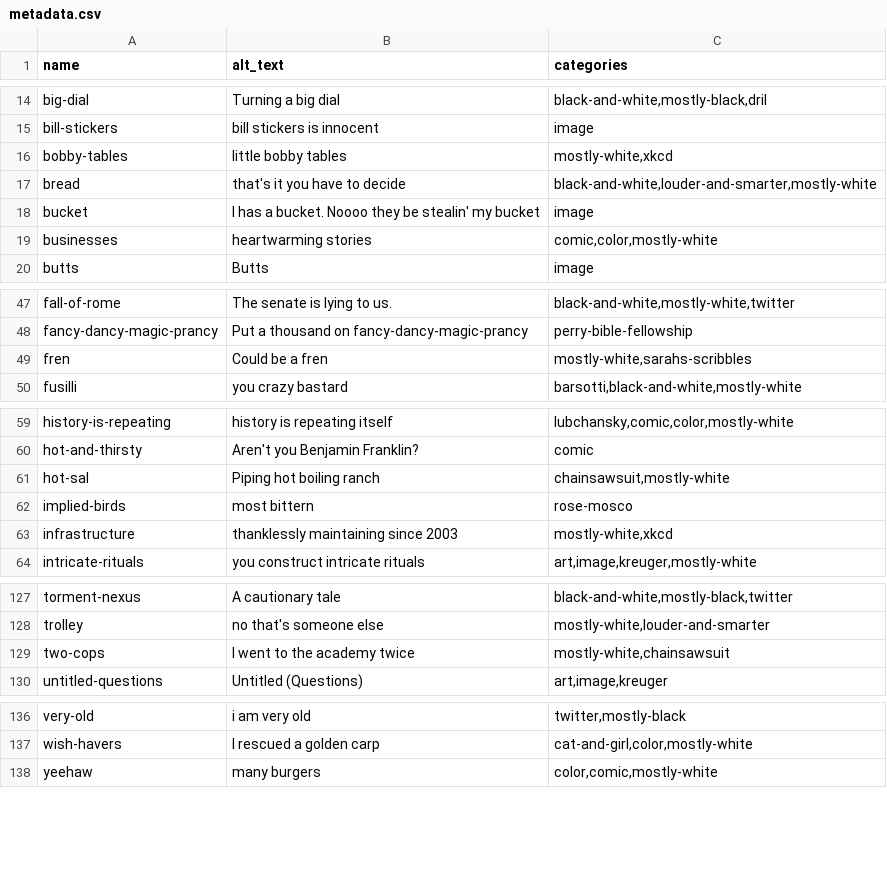
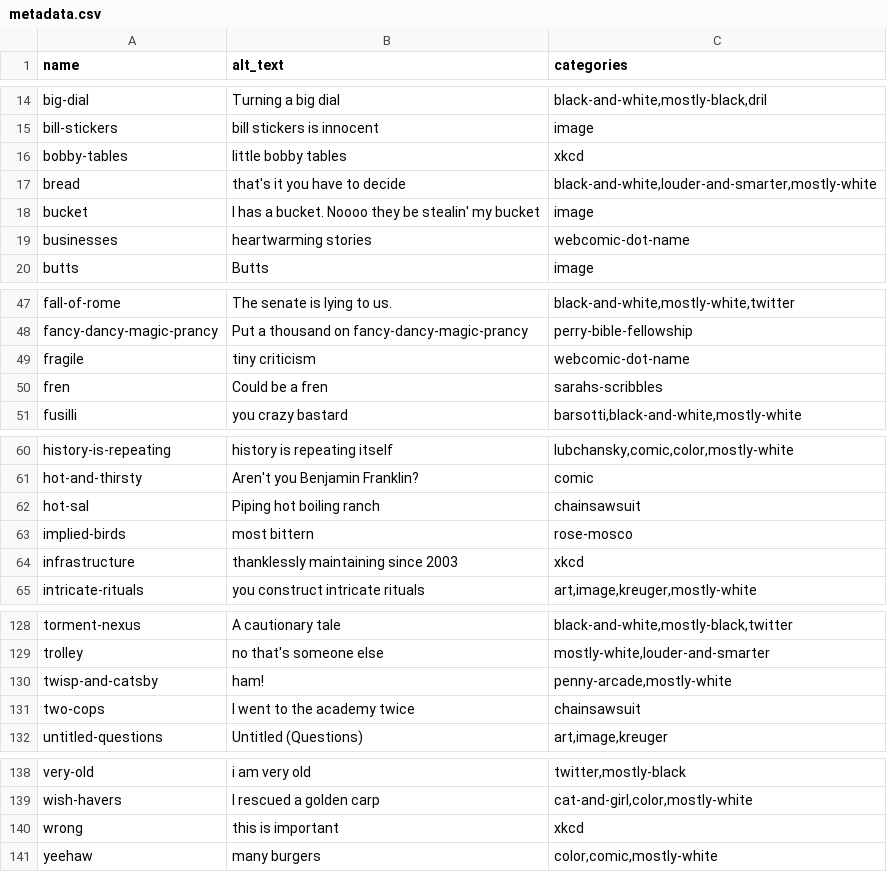
Before and after one commit to pmlandwehr/pmlandwehr.github.io, a CSV file: images/metadata.csv, drawn as a sheet; only a part is shown, gaps mark what is left out; the diff covers the shown part only.

Commit message:
Add fragile, twisp and catsby, wrong

```diff
--- a/images/metadata.csv
+++ b/images/metadata.csv
@@ -15,6 +15,6 @@ big-dial,Turning a big dial,"black-and-white,mostly-black,dril"
 bill-stickers,bill stickers is innocent,image
-bobby-tables,little bobby tables,"mostly-white,xkcd"
+bobby-tables,little bobby tables,xkcd
 bread,that's it you have to decide,"black-and-white,louder-and-smarter,mostly-white"
 bucket,I has a bucket. Noooo they be stealin' my bucket,image
-businesses,heartwarming stories,"comic,color,mostly-white"
+businesses,heartwarming stories,webcomic-dot-name
 butts,Butts,image
@@ -48,3 +48,4 @@ fall-of-rome,The senate is lying to us.,"black-and-white,mostly-white,twitter"
 fancy-dancy-magic-prancy,Put a thousand on fancy-dancy-magic-prancy,perry-bible-fellowship
-fren,Could be a fren,"mostly-white,sarahs-scribbles"
+fragile,tiny criticism,webcomic-dot-name
+fren,Could be a fren,sarahs-scribbles
 fusilli,you crazy bastard,"barsotti,black-and-white,mostly-white"
@@ -60,5 +61,5 @@ history-is-repeating,history is repeating itself,"lubchansky,comic,color,mostly-
 hot-and-thirsty,Aren't you Benjamin Franklin?,comic
-hot-sal,Piping hot boiling ranch,"chainsawsuit,mostly-white"
+hot-sal,Piping hot boiling ranch,chainsawsuit
 implied-birds,most bittern,rose-mosco
-infrastructure,thanklessly maintaining since 2003,"mostly-white,xkcd"
+infrastructure,thanklessly maintaining since 2003,xkcd
 intricate-rituals,you construct intricate rituals,"art,image,kreuger,mostly-white"
@@ -128,3 +129,4 @@ torment-nexus,A cautionary tale,"black-and-white,mostly-black,twitter"
 trolley,no that's someone else,"mostly-white,louder-and-smarter"
-two-cops,I went to the academy twice,"mostly-white,chainsawsuit"
+twisp-and-catsby,ham!,"penny-arcade,mostly-white"
+two-cops,I went to the academy twice,chainsawsuit
 untitled-questions,Untitled (Questions),"art,image,kreuger"
@@ -137,2 +139,3 @@ very-old,i am very old,"twitter,mostly-black"
 wish-havers,I rescued a golden carp,"cat-and-girl,color,mostly-white"
+wrong,this is important,xkcd
 yeehaw,many burgers,"color,comic,mostly-white"
```
Also changed, not shown: 2 edited cells elsewhere in this file, 8 other files.
